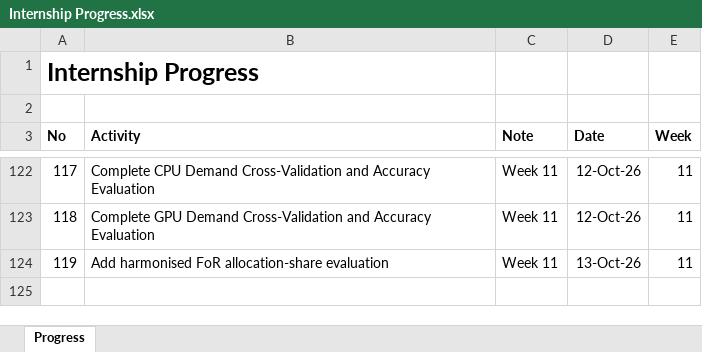
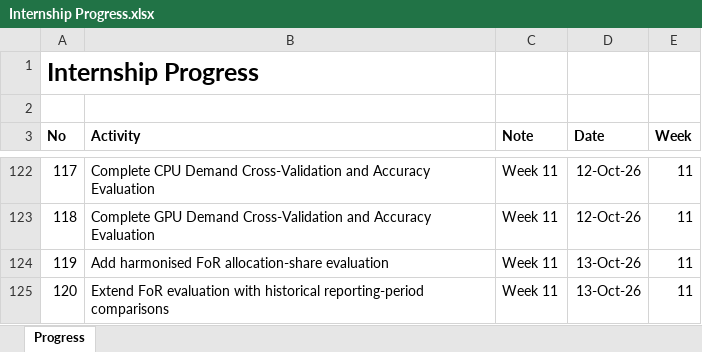
Before and after one commit to yusufkurniar/aas-supercomputing-demand-forecasting, an Excel workbook: assets/progress/Internship Progress.xlsx, sheet Progress, drawn as a sheet; only a part is shown, gaps mark what is left out; values as stored, in another font and other column widths than the file's, no borders; the diff names each change by its address in the sheet, - before the commit and + after, or states it on an @@ line.

Commit message:
Extend FoR evaluation with historical reporting-period comparisons
- Evaluate FoR allocation-share variation during 2014–2020.
- Compare harmonised allocation shares between 2014–2020 and 2021–2026.
- Quantify differences in average allocation composition across reporting periods.
- Document incomplete category coverage and classification comparability limitations.
- Preserve the distinction between HPC allocations and researcher demand.

```diff
--- a/assets/progress/Internship Progress.xlsx (sheet Progress)
+++ b/assets/progress/Internship Progress.xlsx (sheet Progress)
+row 125: 120 | Extend FoR evaluation with historical reporting-period comparisons | Week 11 | 13-Oct-26 | 11
```
Also changed, not shown: assets/data/data clean/integrated_hpc_source_data.xlsx, assets/data/data clean/reconciled_demand_allocation_summary.xlsx, 5 other files.
